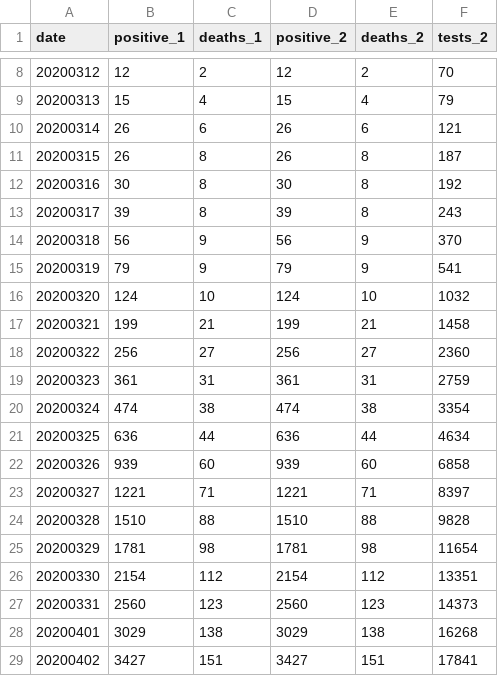
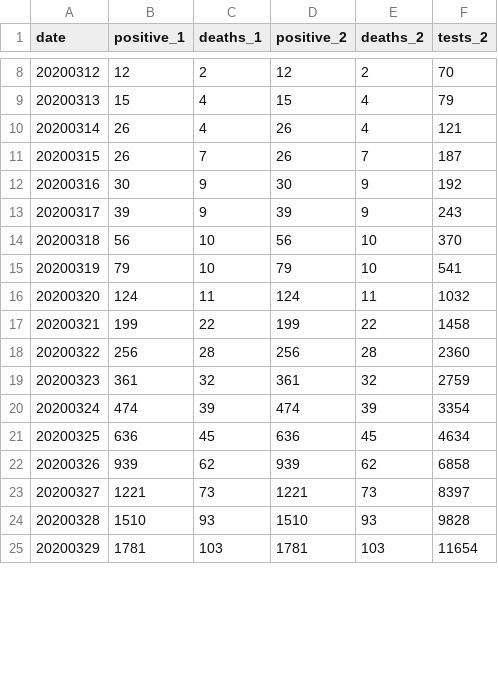
Before and after one commit to mtpatter/covid-19, a CSV file: indiana-cases/covid-19-data.csv, drawn as a sheet; only a part is shown, gaps mark what is left out; the diff covers the shown part only.

```diff
--- a/indiana-cases/covid-19-data.csv
+++ b/indiana-cases/covid-19-data.csv
@@ -9,21 +9,17 @@ date,positive_1,deaths_1,positive_2,deaths_2,tests_2
 20200313,15,4,15,4,79
-20200314,26,6,26,6,121
-20200315,26,8,26,8,187
-20200316,30,8,30,8,192
-20200317,39,8,39,8,243
-20200318,56,9,56,9,370
-20200319,79,9,79,9,541
-20200320,124,10,124,10,1032
-20200321,199,21,199,21,1458
-20200322,256,27,256,27,2360
-20200323,361,31,361,31,2759
-20200324,474,38,474,38,3354
-20200325,636,44,636,44,4634
-20200326,939,60,939,60,6858
-20200327,1221,71,1221,71,8397
-20200328,1510,88,1510,88,9828
-20200329,1781,98,1781,98,11654
-20200330,2154,112,2154,112,13351
-20200331,2560,123,2560,123,14373
-20200401,3029,138,3029,138,16268
-20200402,3427,151,3427,151,17841
+20200314,26,4,26,4,121
+20200315,26,7,26,7,187
+20200316,30,9,30,9,192
+20200317,39,9,39,9,243
+20200318,56,10,56,10,370
+20200319,79,10,79,10,541
+20200320,124,11,124,11,1032
+20200321,199,22,199,22,1458
+20200322,256,28,256,28,2360
+20200323,361,32,361,32,2759
+20200324,474,39,474,39,3354
+20200325,636,45,636,45,4634
+20200326,939,62,939,62,6858
+20200327,1221,73,1221,73,8397
+20200328,1510,93,1510,93,9828
+20200329,1781,103,1781,103,11654
```
Also changed, not shown: 6 added rows, 1 removed row and 6 edited cells elsewhere in this file, marion-county-cases/covid-19-data.csv.
